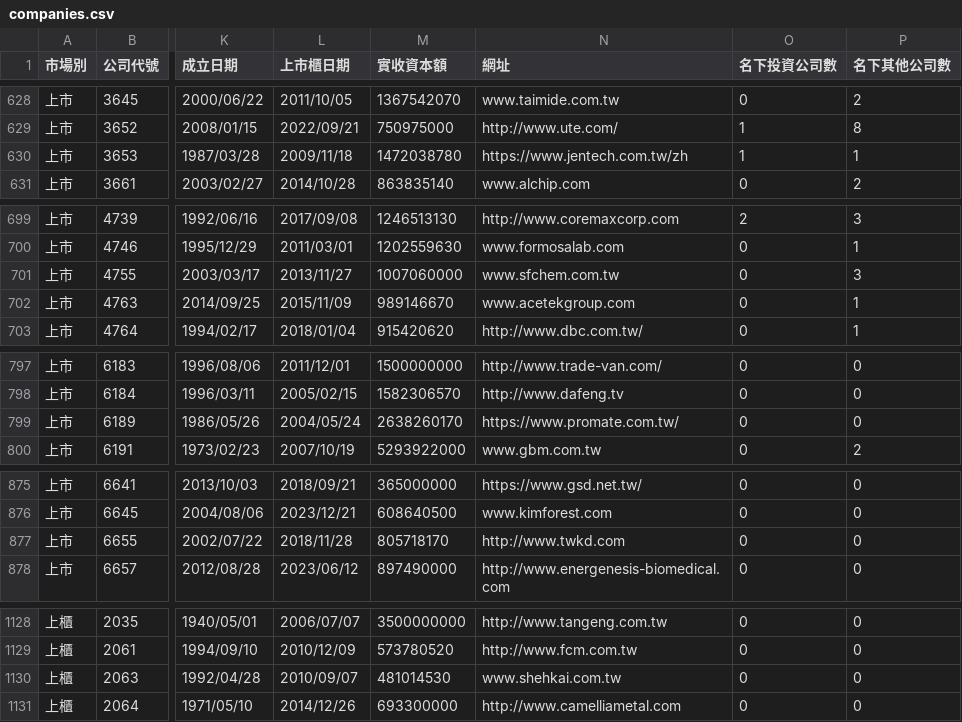
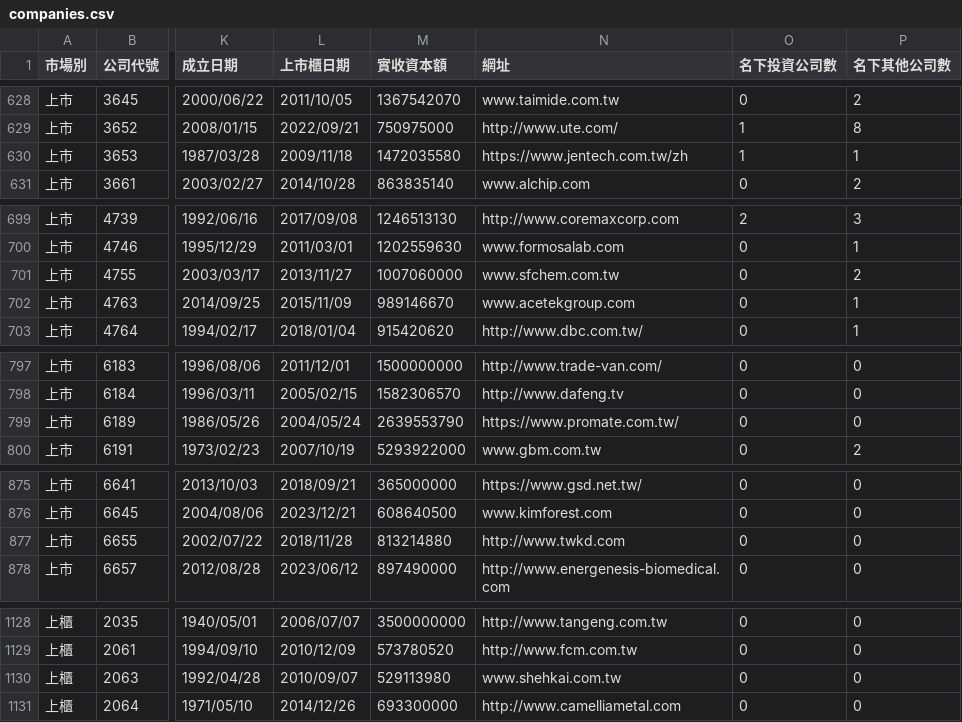
Before and after one commit to Andy-Zhang-22/chailease-work, a CSV file: leads/listed/companies.csv, drawn as a sheet; only a part is shown, gaps mark what is left out; the diff covers the shown part only; the diff names each change by its address in the sheet, - before the commit and + after, or states it on an @@ line.

```diff
--- a/leads/listed/companies.csv
+++ b/leads/listed/companies.csv
-M630 (實收資本額): 1472038780
+M630 (實收資本額): 1472035580
-P701 (名下其他公司數): 3
+P701 (名下其他公司數): 2
-M799 (實收資本額): 2638260170
+M799 (實收資本額): 2639553790
-M877 (實收資本額): 805718170
+M877 (實收資本額): 813214880
-M1130 (實收資本額): 481014530
+M1130 (實收資本額): 529113980
```
Also changed, not shown: 2 added rows and 13 edited cells elsewhere in this file, 7 other files.
